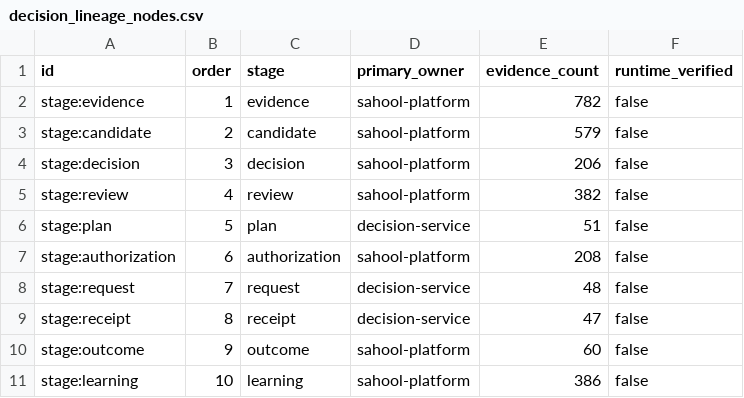
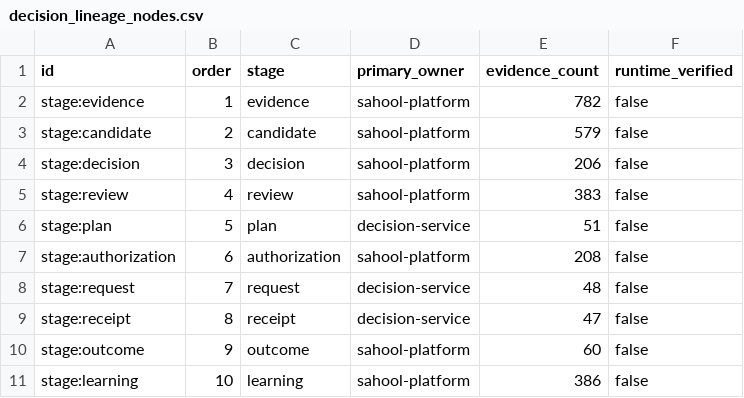
Before and after one commit to kafaat/ai_platform_complete_v2.0.0_enhanced, a CSV file: decision-lineage/generated/decision_lineage_nodes.csv, drawn as a sheet.

```diff
--- a/decision-lineage/generated/decision_lineage_nodes.csv
+++ b/decision-lineage/generated/decision_lineage_nodes.csv
@@ -4,3 +4,3 @@ stage:candidate,2,candidate,sahool-platform,579,false
 stage:decision,3,decision,sahool-platform,206,false
-stage:review,4,review,sahool-platform,382,false
+stage:review,4,review,sahool-platform,383,false
 stage:plan,5,plan,decision-service,51,false
```
Also changed, not shown: 22 other files.
